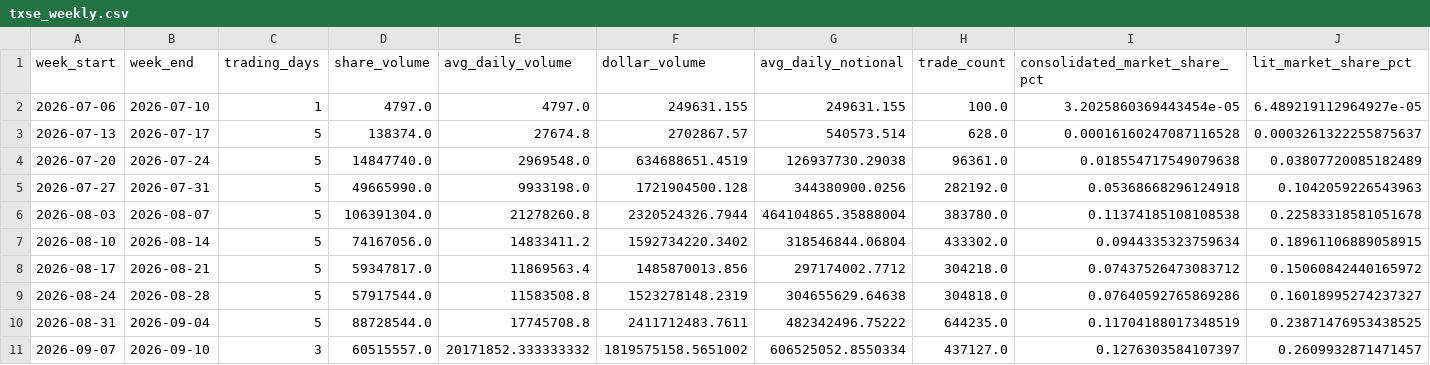
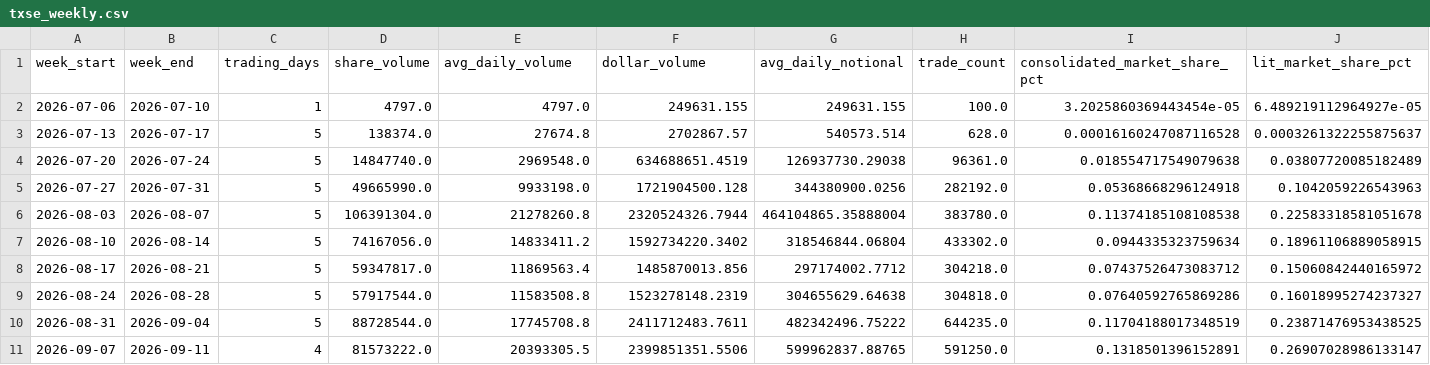
Before and after one commit to MarcusRWDTCU/TXSE-Volume-Scraper, a CSV file: data/txse_weekly.csv, drawn as a sheet; only a part is shown; the diff covers the shown part only; the diff names each change by its address in the sheet, - before the commit and + after, or states it on an @@ line.

```diff
--- a/data/txse_weekly.csv
+++ b/data/txse_weekly.csv
-B11 (week_end): 2026-09-10
+B11 (week_end): 2026-09-11
-C11 (trading_days): 3
+C11 (trading_days): 4
-D11 (share_volume): 60515557.0
+D11 (share_volume): 81573222.0
-E11 (avg_daily_volume): 20171852.333333332
+E11 (avg_daily_volume): 20393305.5
-F11 (dollar_volume): 1819575158.5651002
+F11 (dollar_volume): 2399851351.5506
-G11 (avg_daily_notional): 606525052.8550334
+G11 (avg_daily_notional): 599962837.88765
-H11 (trade_count): 437127.0
+H11 (trade_count): 591250.0
-I11 (consolidated_market_share_pct): 0.1276303584107397
+I11 (consolidated_market_share_pct): 0.1318501396152891
-J11 (lit_market_share_pct): 0.2609932871471457
+J11 (lit_market_share_pct): 0.26907028986133147
```
Also changed, not shown: 4 edited cells elsewhere in this file, data/txse_daily.csv, 6 other files.
